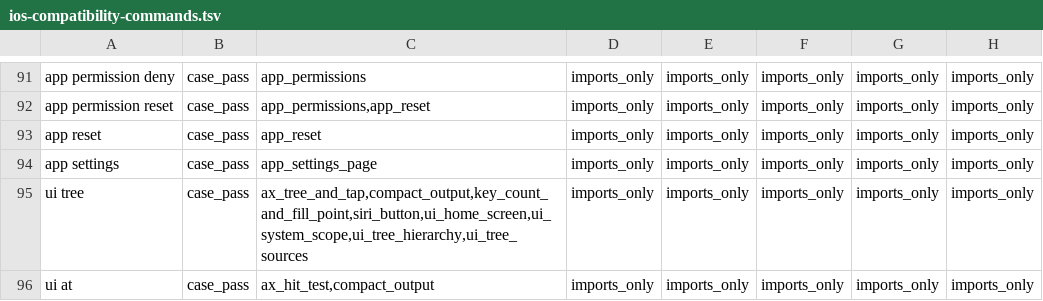
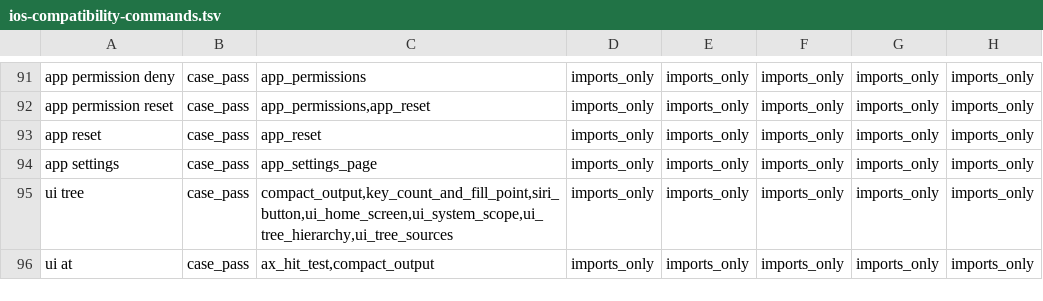
Before and after one commit to korboybeats/icli, a TSV file: docs/development/ios-compatibility-commands.tsv, drawn as a sheet; only a part is shown, gaps mark what is left out; the diff covers the shown part only; the diff names each change by its address in the sheet, - before the commit and + after, or states it on an @@ line.

```diff
--- a/docs/development/ios-compatibility-commands.tsv
+++ b/docs/development/ios-compatibility-commands.tsv
-C95: ax_tree_and_tap,compact_output,key_count_and_fill_point,siri_button,ui_home_screen,ui_system_scope,ui_tree_hierarchy,ui_tree_sources
+C95: compact_output,key_count_and_fill_point,siri_button,ui_home_screen,ui_system_scope,ui_tree_hierarchy,ui_tree_sources
```
Also changed, not shown: 5 edited cells elsewhere in this file, docs/development/ios-compatibility-presence.tsv, 18 other files.
